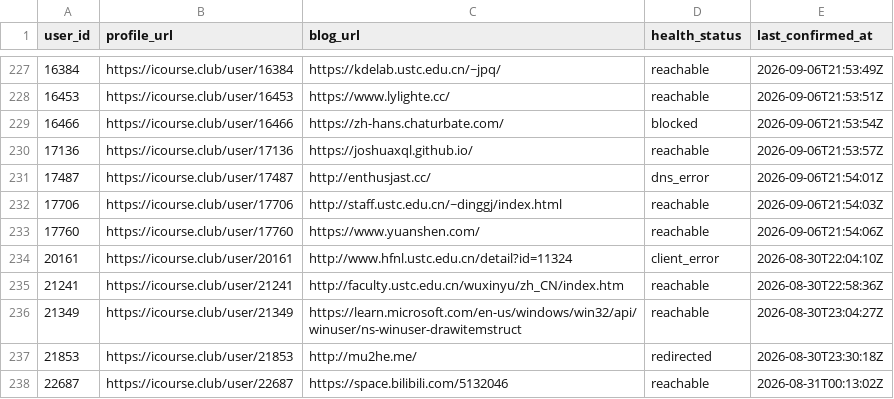
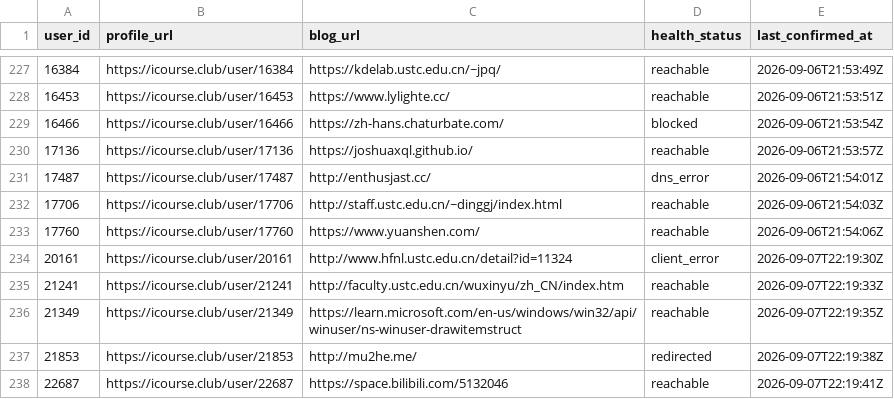
Before and after one commit to Stardust-math/icourse-blog-index, a CSV file: data/blogs.csv, drawn as a sheet; only a part is shown, gaps mark what is left out.

```diff
--- a/data/blogs.csv
+++ b/data/blogs.csv
@@ -233,6 +233,6 @@ user_id,profile_url,blog_url,health_status,last_confirmed_at
 17760,https://icourse.club/user/17760,https://www.yuanshen.com/,reachable,2026-09-06T21:54:06Z
-20161,https://icourse.club/user/20161,http://www.hfnl.ustc.edu.cn/detail?id=11324,client_error,2026-08-30T22:04:10Z
-21241,https://icourse.club/user/21241,http://faculty.ustc.edu.cn/wuxinyu/zh_CN/index.htm,reachable,2026-08-30T22:58:36Z
-21349,https://icourse.club/user/21349,https://learn.microsoft.com/en-us/windows/win32/api/winuser/ns-winuser-drawitemstruct,reachable,2026-08-30T23:04:27Z
-21853,https://icourse.club/user/21853,http://mu2he.me/,redirected,2026-08-30T23:30:18Z
-22687,https://icourse.club/user/22687,https://space.bilibili.com/5132046,reachable,2026-08-31T00:13:02Z
+20161,https://icourse.club/user/20161,http://www.hfnl.ustc.edu.cn/detail?id=11324,client_error,2026-09-07T22:19:30Z
+21241,https://icourse.club/user/21241,http://faculty.ustc.edu.cn/wuxinyu/zh_CN/index.htm,reachable,2026-09-07T22:19:33Z
+21349,https://icourse.club/user/21349,https://learn.microsoft.com/en-us/windows/win32/api/winuser/ns-winuser-drawitemstruct,reachable,2026-09-07T22:19:35Z
+21853,https://icourse.club/user/21853,http://mu2he.me/,redirected,2026-09-07T22:19:38Z
+22687,https://icourse.club/user/22687,https://space.bilibili.com/5132046,reachable,2026-09-07T22:19:41Z
```
Also changed, not shown: 9 other files.
